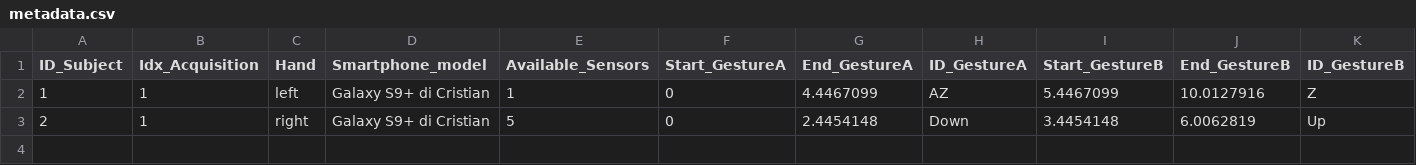
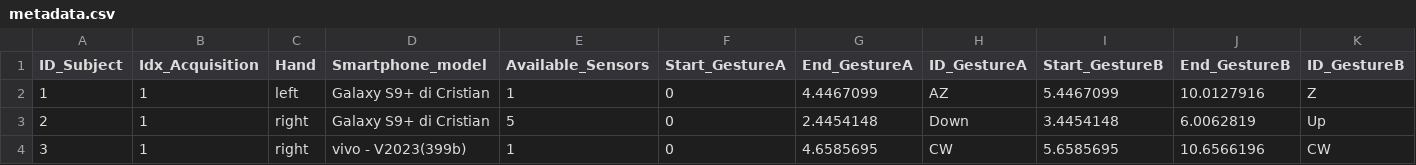
Before and after one commit to PCristian00/gesture_MAT, a CSV file: metadata.csv, drawn as a sheet; only a part is shown; rows hold the shown columns only; the diff names each change by its address in the sheet, - before the commit and + after, or states it on an @@ line.

```diff
--- a/metadata.csv
+++ b/metadata.csv
+row 4: 3 | 1 | right | vivo - V2023(399b) | 1 | 0 | 4.6585695 | CW | 5.6585695 | 10.6566196 | CW
```
Also changed, not shown: 1 other file.
